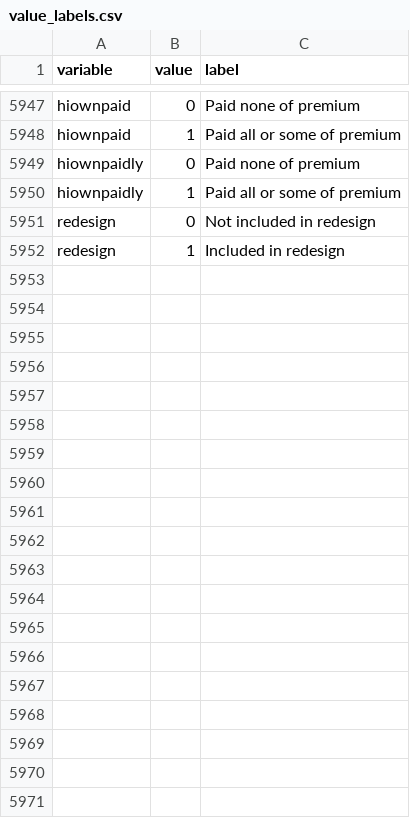
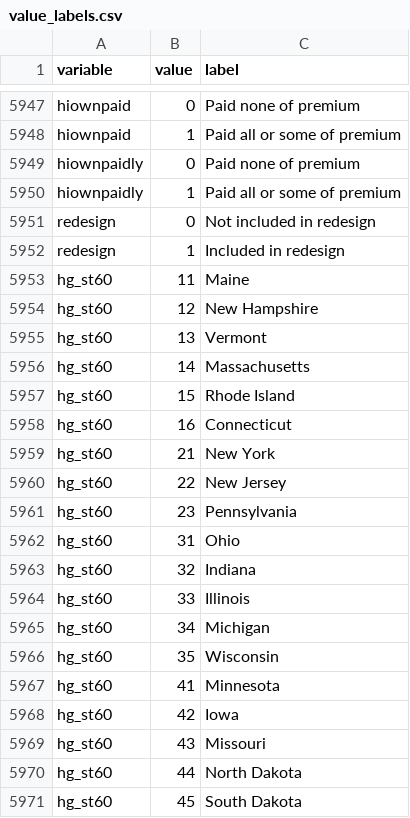
Before and after one commit to Economic/epiextracts, a CSV file: r_pilot/value_labels.csv, drawn as a sheet; only a part is shown, gaps mark what is left out; the diff covers the shown part only.

```diff
--- a/r_pilot/value_labels.csv
+++ b/r_pilot/value_labels.csv
@@ -5952 +5952,20 @@ redesign,0,Not included in redesign
 redesign,1,Included in redesign
+hg_st60,11,Maine
+hg_st60,12,New Hampshire
+hg_st60,13,Vermont
+hg_st60,14,Massachusetts
+hg_st60,15,Rhode Island
+hg_st60,16,Connecticut
+hg_st60,21,New York
+hg_st60,22,New Jersey
+hg_st60,23,Pennsylvania
+hg_st60,31,Ohio
+hg_st60,32,Indiana
+hg_st60,33,Illinois
+hg_st60,34,Michigan
+hg_st60,35,Wisconsin
+hg_st60,41,Minnesota
+hg_st60,42,Iowa
+hg_st60,43,Missouri
+hg_st60,44,North Dakota
+hg_st60,45,South Dakota
```
Also changed, not shown: 32 added rows elsewhere in this file, r_pilot/variable_functions.csv, 7 other files.
